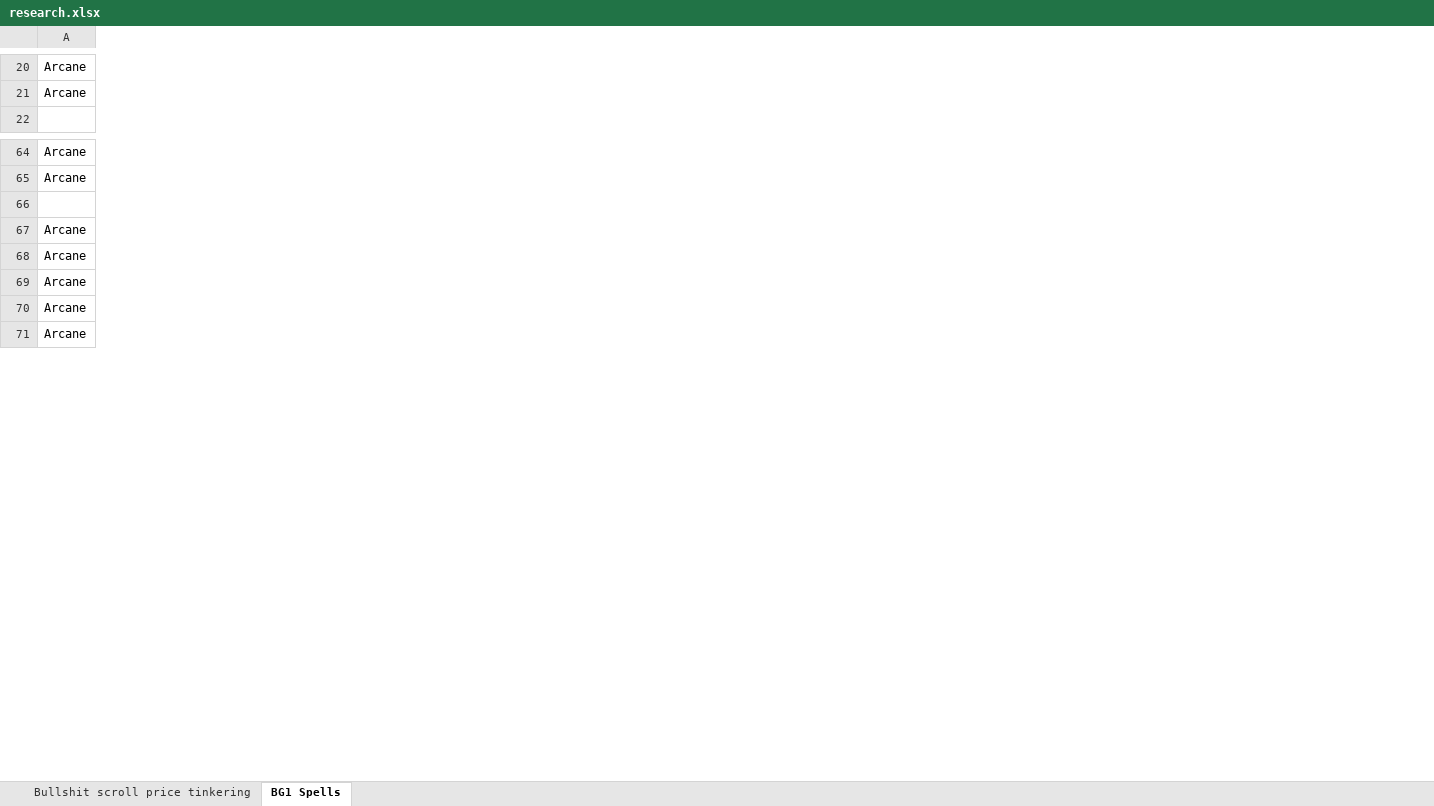
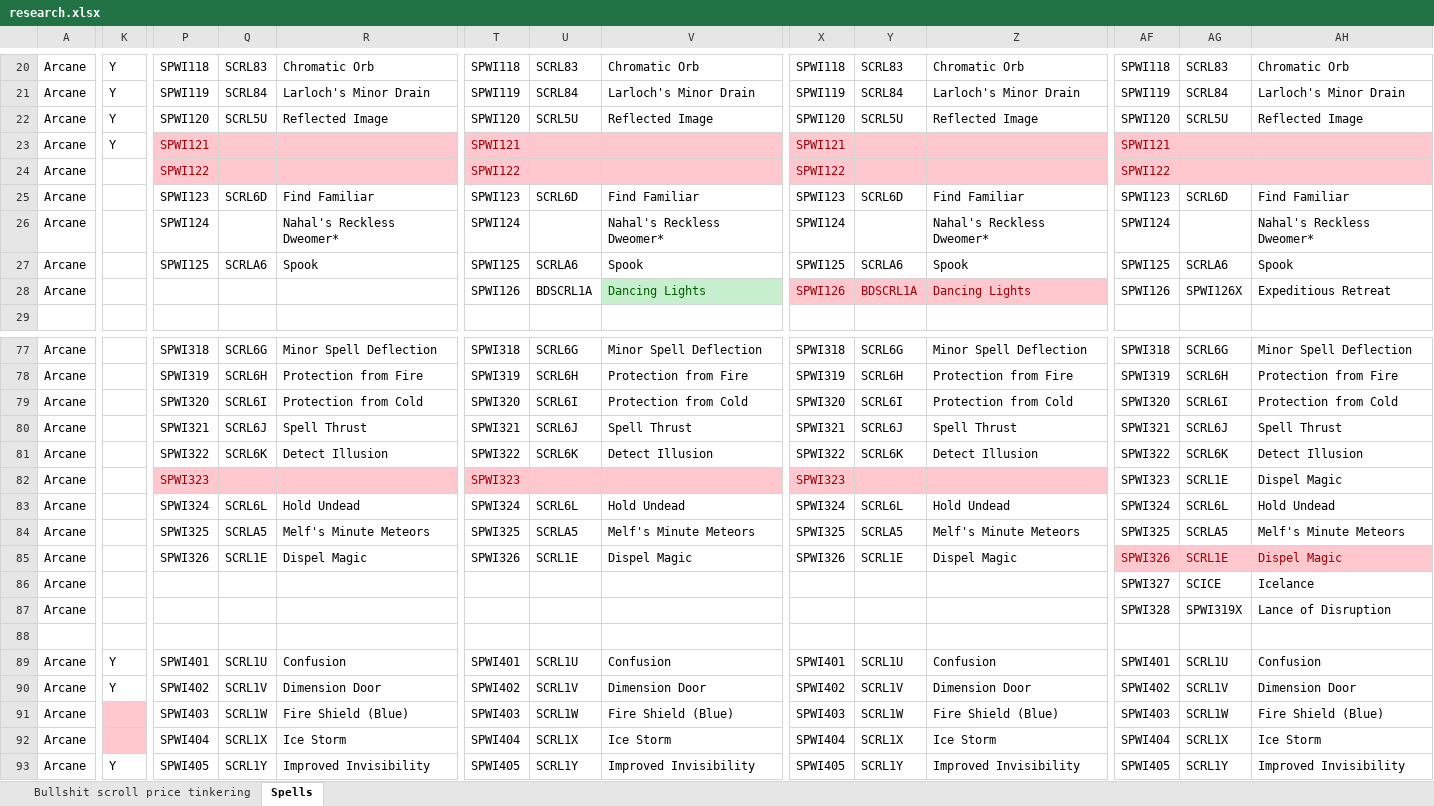
Before and after one commit to BardezAnAvatar/BGEE-Caster-Crafting, an Excel workbook: .research/research.xlsx, sheet Spells, drawn as a sheet; only a part is shown, gaps mark what is left out; values as stored, in another font and other column widths than the file's, no borders; rows hold the shown columns only; the diff covers the shown part only; the diff names each change by its address in the sheet, - before the commit and + after, or states it on an @@ line.

Commit message:
File with spell references per game, research through IWD:EE (No IWD2 yet)

```diff
--- a/.research/research.xlsx (sheet Spells)
+++ b/.research/research.xlsx (sheet Spells)
-sheet tab: BG1 Spells
+sheet tab: Spells
+column K, rows 20-21: Y | Y; rows 89-93: Y | Y |  |  | Y
+column P, rows 20-21: SPWI118 | SPWI119; rows 77-78: SPWI318 | SPWI319; rows 89-93: SPWI401 | SPWI402 | SPWI403 | SPWI404 | SPWI405
+column Q, rows 20-21: SCRL83 | SCRL84; rows 77-78: SCRL6G | SCRL6H; rows 89-93: SCRL1U | SCRL1V | SCRL1W | SCRL1X | SCRL1Y
+column R, rows 20-21: Chromatic Orb | Larloch's Minor Drain; rows 77-78: Minor Spell Deflection | Protection from Fire; rows 89-93: Confusion | Dimension Door | Fire Shield (Blue) | Ice Storm | Improved Invisibility
+column T, rows 20-21: SPWI118 | SPWI119; rows 77-78: SPWI318 | SPWI319; rows 89-93: SPWI401 | SPWI402 | SPWI403 | SPWI404 | SPWI405
+column U, rows 20-21: SCRL83 | SCRL84; rows 77-78: SCRL6G | SCRL6H; rows 89-93: SCRL1U | SCRL1V | SCRL1W | SCRL1X | SCRL1Y
+column V, rows 20-21: Chromatic Orb | Larloch's Minor Drain; rows 77-78: Minor Spell Deflection | Protection from Fire; rows 89-93: Confusion | Dimension Door | Fire Shield (Blue) | Ice Storm | Improved Invisibility
+column X, rows 20-21: SPWI118 | SPWI119; rows 77-78: SPWI318 | SPWI319; rows 89-93: SPWI401 | SPWI402 | SPWI403 | SPWI404 | SPWI405
+column Y, rows 20-21: SCRL83 | SCRL84; rows 77-78: SCRL6G | SCRL6H; rows 89-93: SCRL1U | SCRL1V | SCRL1W | SCRL1X | SCRL1Y
+column Z, rows 20-21: Chromatic Orb | Larloch's Minor Drain; rows 77-78: Minor Spell Deflection | Protection from Fire; rows 89-93: Confusion | Dimension Door | Fire Shield (Blue) | Ice Storm | Improved Invisibility
+column AF, rows 20-21: SPWI118 | SPWI119; rows 77-78: SPWI318 | SPWI319; rows 89-93: SPWI401 | SPWI402 | SPWI403 | SPWI404 | SPWI405
+column AG, rows 20-21: SCRL83 | SCRL84; rows 77-78: SCRL6G | SCRL6H; rows 89-93: SCRL1U | SCRL1V | SCRL1W | SCRL1X | SCRL1Y
+column AH, rows 20-21: Chromatic Orb | Larloch's Minor Drain; rows 77-78: Minor Spell Deflection | Protection from Fire; rows 89-93: Confusion | Dimension Door | Fire Shield (Blue) | Ice Storm | Improved Invisibility
+row 22: Arcane | Y | SPWI120 | SCRL5U | Reflected Image | SPWI120 | SCRL5U | Reflected Image | SPWI120 | SCRL5U | Reflected Image | SPWI120 | SCRL5U | Reflected Image
+row 23: Arcane | Y | SPWI121 |  |  | SPWI121 |  |  | SPWI121 |  |  | SPWI121
+row 24: Arcane |  | SPWI122 |  |  | SPWI122 |  |  | SPWI122 |  |  | SPWI122
+row 25: Arcane |  | SPWI123 | SCRL6D | Find Familiar | SPWI123 | SCRL6D | Find Familiar | SPWI123 | SCRL6D | Find Familiar | SPWI123 | SCRL6D | Find Familiar
+row 26: Arcane |  | SPWI124 |  | Nahal's Reckless Dweomer* | SPWI124 |  | Nahal's Reckless Dweomer* | SPWI124 |  | Nahal's Reckless Dweomer* | SPWI124 |  | Nahal's Reckless Dweomer*
+row 27: Arcane |  | SPWI125 | SCRLA6 | Spook | SPWI125 | SCRLA6 | Spook | SPWI125 | SCRLA6 | Spook | SPWI125 | SCRLA6 | Spook
+row 28: Arcane |  |  |  |  | SPWI126 | BDSCRL1A | Dancing Lights | SPWI126 | BDSCRL1A | Dancing Lights | SPWI126 | SPWI126X | Expeditious Retreat
+row 79: Arcane |  | SPWI320 | SCRL6I | Protection from Cold | SPWI320 | SCRL6I | Protection from Cold | SPWI320 | SCRL6I | Protection from Cold | SPWI320 | SCRL6I | Protection from Cold
+row 80: Arcane |  | SPWI321 | SCRL6J | Spell Thrust | SPWI321 | SCRL6J | Spell Thrust | SPWI321 | SCRL6J | Spell Thrust | SPWI321 | SCRL6J | Spell Thrust
+row 81: Arcane |  | SPWI322 | SCRL6K | Detect Illusion | SPWI322 | SCRL6K | Detect Illusion | SPWI322 | SCRL6K | Detect Illusion | SPWI322 | SCRL6K | Detect Illusion
+row 82: Arcane |  | SPWI323 |  |  | SPWI323 |  |  | SPWI323 |  |  | SPWI323 | SCRL1E | Dispel Magic
+row 83: Arcane |  | SPWI324 | SCRL6L | Hold Undead | SPWI324 | SCRL6L | Hold Undead | SPWI324 | SCRL6L | Hold Undead | SPWI324 | SCRL6L | Hold Undead
+row 84: Arcane |  | SPWI325 | SCRLA5 | Melf's Minute Meteors | SPWI325 | SCRLA5 | Melf's Minute Meteors | SPWI325 | SCRLA5 | Melf's Minute Meteors | SPWI325 | SCRLA5 | Melf's Minute Meteors
+row 85: Arcane |  | SPWI326 | SCRL1E | Dispel Magic | SPWI326 | SCRL1E | Dispel Magic | SPWI326 | SCRL1E | Dispel Magic | SPWI326 | SCRL1E | Dispel Magic
+row 86: Arcane |  |  |  |  |  |  |  |  |  |  | SPWI327 | SCICE | Icelance
+row 87: Arcane |  |  |  |  |  |  |  |  |  |  | SPWI328 | SPWI319X | Lance of Disruption
```
Also changed, not shown: 89 added rows, 1 removed row, 13 added columns, 2 removed columns, 77 edited cells and cell formats elsewhere in this sheet.
